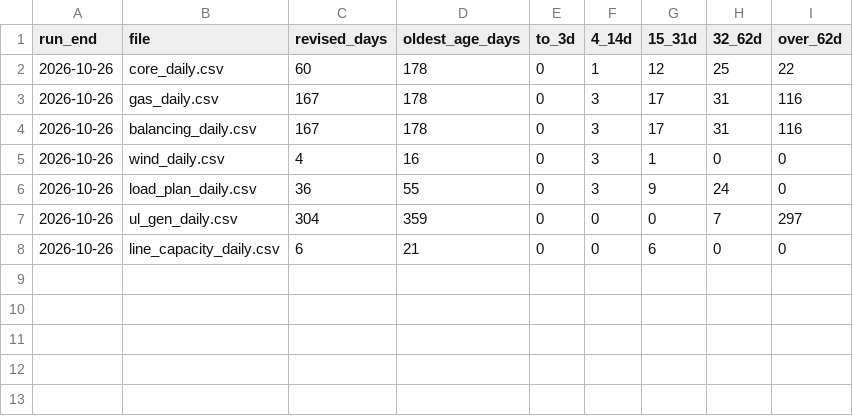
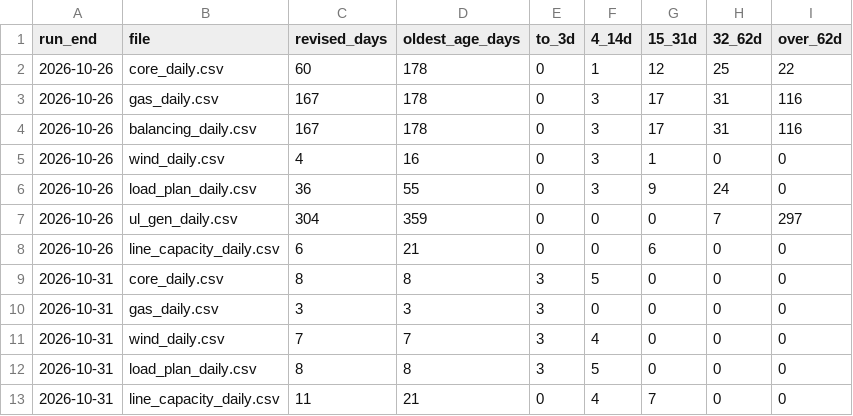
Before and after one commit to mervebozkurt35/tr-power-lab, a CSV file: data/processed/revision_log.csv, drawn as a sheet; the diff names each change by its address in the sheet, - before the commit and + after, or states it on an @@ line.

```diff
--- a/data/processed/revision_log.csv
+++ b/data/processed/revision_log.csv
+row 9: 2026-10-31 | core_daily.csv | 8 | 8 | 3 | 5 | 0 | 0 | 0
+row 10: 2026-10-31 | gas_daily.csv | 3 | 3 | 3 | 0 | 0 | 0 | 0
+row 11: 2026-10-31 | wind_daily.csv | 7 | 7 | 3 | 4 | 0 | 0 | 0
+row 12: 2026-10-31 | load_plan_daily.csv | 8 | 8 | 3 | 5 | 0 | 0 | 0
+row 13: 2026-10-31 | line_capacity_daily.csv | 11 | 21 | 0 | 4 | 7 | 0 | 0
```
Also changed, not shown: data/processed/gas_daily.csv, data/processed/line_capacity_daily.csv, 12 other files.
